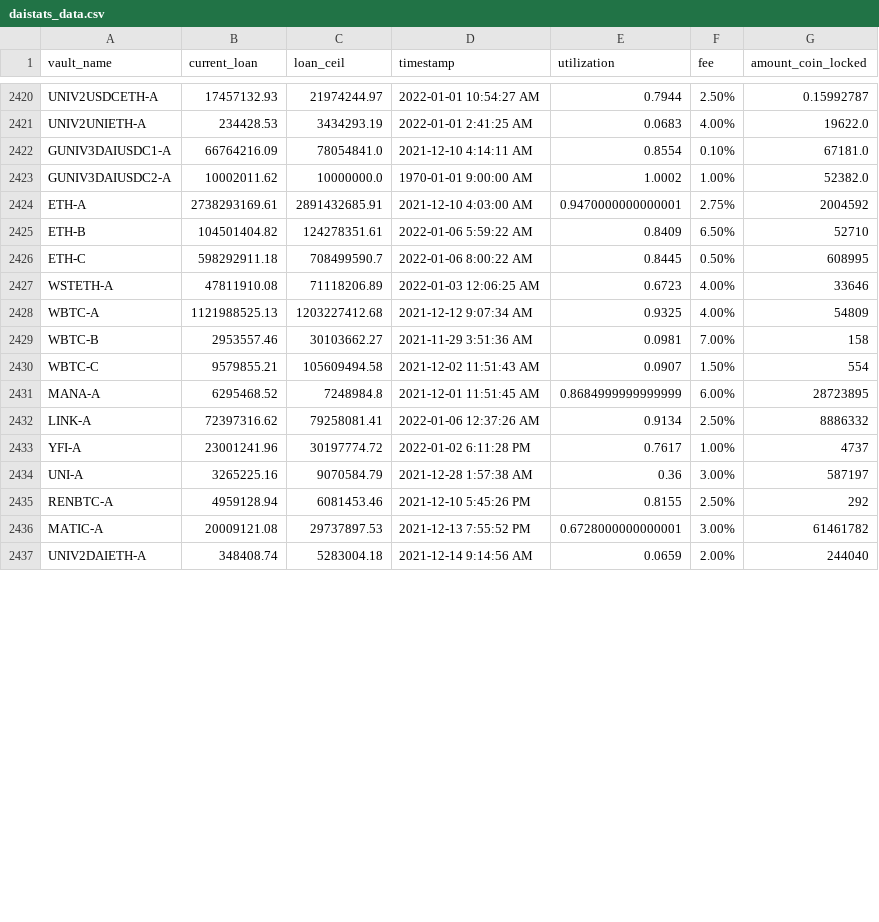
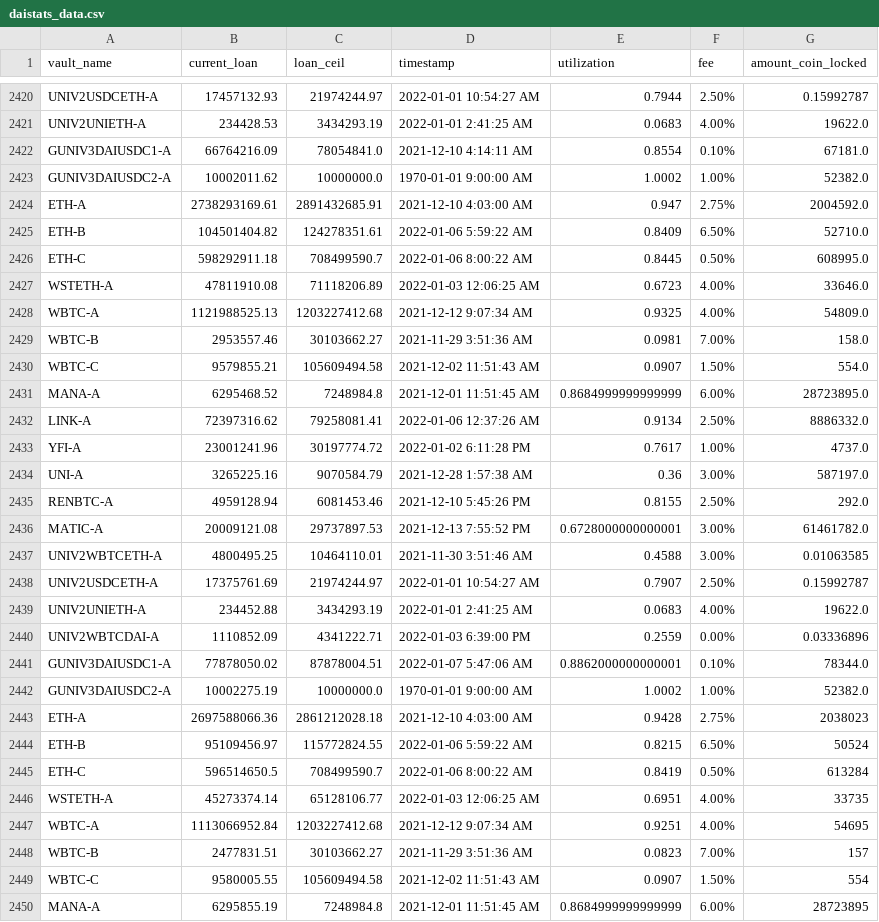
Before and after one commit to geniusnhu/daistats, a CSV file: daistats_data.csv, drawn as a sheet; only a part is shown, gaps mark what is left out; the shorter side is filled out with more unchanged rows; the diff covers the shown part only.

```diff
--- a/daistats_data.csv
+++ b/daistats_data.csv
@@ -2423,14 +2423,28 @@ GUNIV3DAIUSDC1-A,66764216.09,78054841.0,2021-12-10 4:14:11 AM,0.8554,0.10%,67181
 GUNIV3DAIUSDC2-A,10002011.62,10000000.0,1970-01-01 9:00:00 AM,1.0002,1.00%,52382.0
-ETH-A,2738293169.61,2891432685.91,2021-12-10 4:03:00 AM,0.9470000000000001,2.75%,2004592
-ETH-B,104501404.82,124278351.61,2022-01-06 5:59:22 AM,0.8409,6.50%,52710
-ETH-C,598292911.18,708499590.7,2022-01-06 8:00:22 AM,0.8445,0.50%,608995
-WSTETH-A,47811910.08,71118206.89,2022-01-03 12:06:25 AM,0.6723,4.00%,33646
-WBTC-A,1121988525.13,1203227412.68,2021-12-12 9:07:34 AM,0.9325,4.00%,54809
-WBTC-B,2953557.46,30103662.27,2021-11-29 3:51:36 AM,0.0981,7.00%,158
-WBTC-C,9579855.21,105609494.58,2021-12-02 11:51:43 AM,0.0907,1.50%,554
-MANA-A,6295468.52,7248984.8,2021-12-01 11:51:45 AM,0.8684999999999999,6.00%,28723895
-LINK-A,72397316.62,79258081.41,2022-01-06 12:37:26 AM,0.9134,2.50%,8886332
-YFI-A,23001241.96,30197774.72,2022-01-02 6:11:28 PM,0.7617,1.00%,4737
-UNI-A,3265225.16,9070584.79,2021-12-28 1:57:38 AM,0.36,3.00%,587197
-RENBTC-A,4959128.94,6081453.46,2021-12-10 5:45:26 PM,0.8155,2.50%,292
-MATIC-A,20009121.08,29737897.53,2021-12-13 7:55:52 PM,0.6728000000000001,3.00%,61461782
+ETH-A,2738293169.61,2891432685.91,2021-12-10 4:03:00 AM,0.947,2.75%,2004592.0
+ETH-B,104501404.82,124278351.61,2022-01-06 5:59:22 AM,0.8409,6.50%,52710.0
+ETH-C,598292911.18,708499590.7,2022-01-06 8:00:22 AM,0.8445,0.50%,608995.0
+WSTETH-A,47811910.08,71118206.89,2022-01-03 12:06:25 AM,0.6723,4.00%,33646.0
+WBTC-A,1121988525.13,1203227412.68,2021-12-12 9:07:34 AM,0.9325,4.00%,54809.0
+WBTC-B,2953557.46,30103662.27,2021-11-29 3:51:36 AM,0.0981,7.00%,158.0
+WBTC-C,9579855.21,105609494.58,2021-12-02 11:51:43 AM,0.0907,1.50%,554.0
+MANA-A,6295468.52,7248984.8,2021-12-01 11:51:45 AM,0.8684999999999999,6.00%,28723895.0
+LINK-A,72397316.62,79258081.41,2022-01-06 12:37:26 AM,0.9134,2.50%,8886332.0
+YFI-A,23001241.96,30197774.72,2022-01-02 6:11:28 PM,0.7617,1.00%,4737.0
+UNI-A,3265225.16,9070584.79,2021-12-28 1:57:38 AM,0.36,3.00%,587197.0
+RENBTC-A,4959128.94,6081453.46,2021-12-10 5:45:26 PM,0.8155,2.50%,292.0
+MATIC-A,20009121.08,29737897.53,2021-12-13 7:55:52 PM,0.6728000000000001,3.00%,61461782.0
+UNIV2WBTCETH-A,4800495.25,10464110.01,2021-11-30 3:51:46 AM,0.4588,3.00%,0.01063585
+UNIV2USDCETH-A,17375761.69,21974244.97,2022-01-01 10:54:27 AM,0.7907,2.50%,0.15992787
+UNIV2UNIETH-A,234452.88,3434293.19,2022-01-01 2:41:25 AM,0.0683,4.00%,19622.0
+UNIV2WBTCDAI-A,1110852.09,4341222.71,2022-01-03 6:39:00 PM,0.2559,0.00%,0.03336896
+GUNIV3DAIUSDC1-A,77878050.02,87878004.51,2022-01-07 5:47:06 AM,0.8862000000000001,0.10%,78344.0
+GUNIV3DAIUSDC2-A,10002275.19,10000000.0,1970-01-01 9:00:00 AM,1.0002,1.00%,52382.0
+ETH-A,2697588066.36,2861212028.18,2021-12-10 4:03:00 AM,0.9428,2.75%,2038023
+ETH-B,95109456.97,115772824.55,2022-01-06 5:59:22 AM,0.8215,6.50%,50524
+ETH-C,596514650.5,708499590.7,2022-01-06 8:00:22 AM,0.8419,0.50%,613284
+WSTETH-A,45273374.14,65128106.77,2022-01-03 12:06:25 AM,0.6951,4.00%,33735
+WBTC-A,1113066952.84,1203227412.68,2021-12-12 9:07:34 AM,0.9251,4.00%,54695
+WBTC-B,2477831.51,30103662.27,2021-11-29 3:51:36 AM,0.0823,7.00%,157
+WBTC-C,9580005.55,105609494.58,2021-12-02 11:51:43 AM,0.0907,1.50%,554
+MANA-A,6295855.19,7248984.8,2021-12-01 11:51:45 AM,0.8684999999999999,6.00%,28723895
```
Also changed, not shown: 6 added rows and 3 edited cells elsewhere in this file, BTC_price.csv, rich_wallet.csv.
